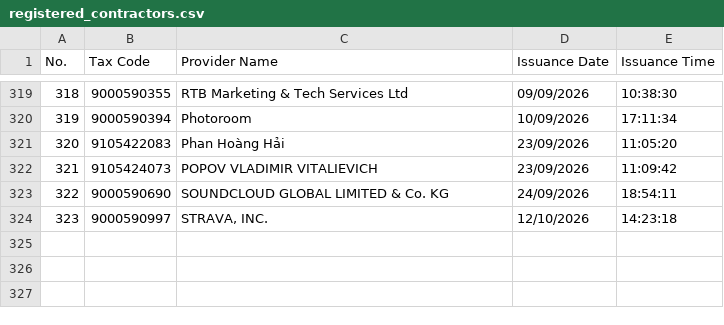
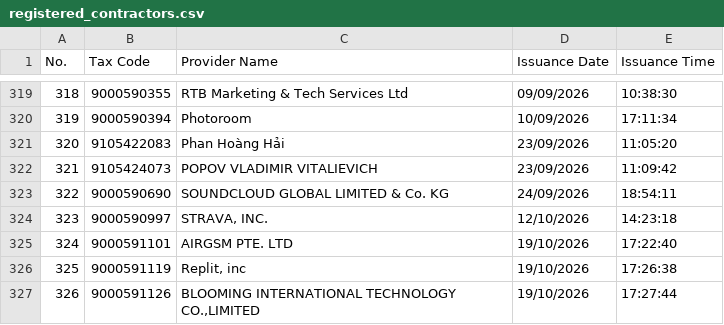
Before and after one commit to tubeoism/fct-id-lookup, a CSV file: registered_contractors.csv, drawn as a sheet; only a part is shown, gaps mark what is left out.

```diff
--- a/registered_contractors.csv
+++ b/registered_contractors.csv
@@ -324 +324,4 @@
 323,9000590997,"STRAVA, INC.",12/10/2026,14:23:18
+324,9000591101,AIRGSM PTE. LTD,19/10/2026,17:22:40
+325,9000591119,"Replit, inc",19/10/2026,17:26:38
+326,9000591126,"BLOOMING INTERNATIONAL TECHNOLOGY CO.,LIMITED",19/10/2026,17:27:44
```
Also changed, not shown: 1 other file.
